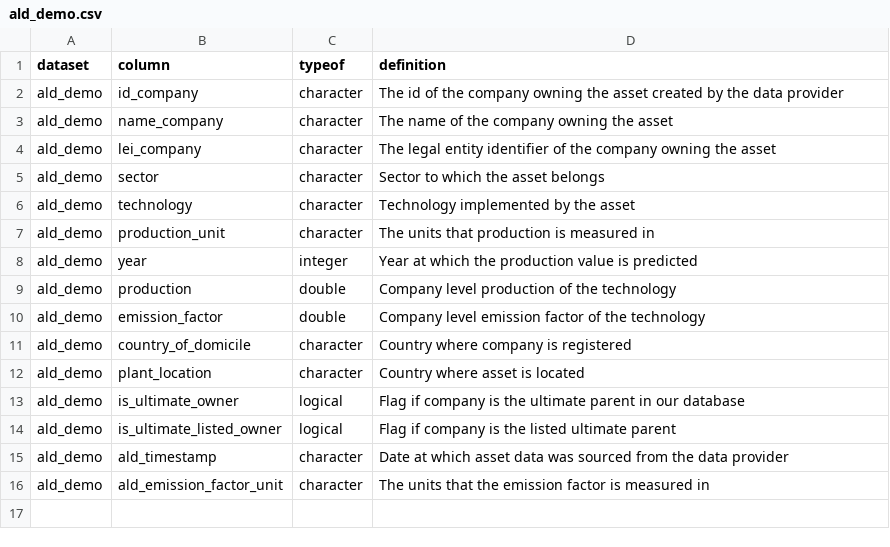
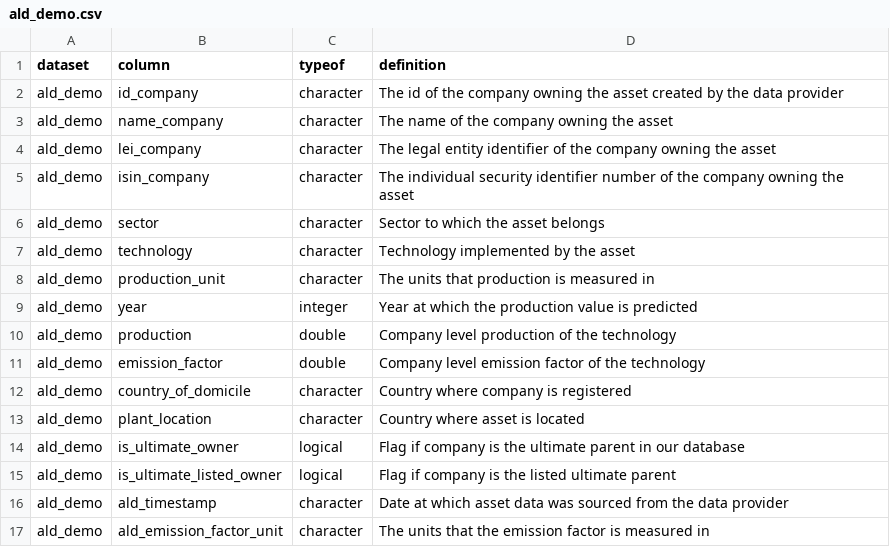
Before and after one commit to RMI-PACTA/r2dii.data, a CSV file: data-raw/data_dictionary/ald_demo.csv, drawn as a sheet.

Commit message:
update data dictionary

```diff
--- a/data-raw/data_dictionary/ald_demo.csv
+++ b/data-raw/data_dictionary/ald_demo.csv
@@ -4,2 +4,3 @@ ald_demo,name_company,character,The name of the company owning the asset
 ald_demo,lei_company,character,The legal entity identifier of the company owning the asset
+ald_demo,isin_company,character,The individual security identifier number of the company owning the asset
 ald_demo,sector,character,Sector to which the asset belongs
```
Also changed, not shown: 1 other file.
